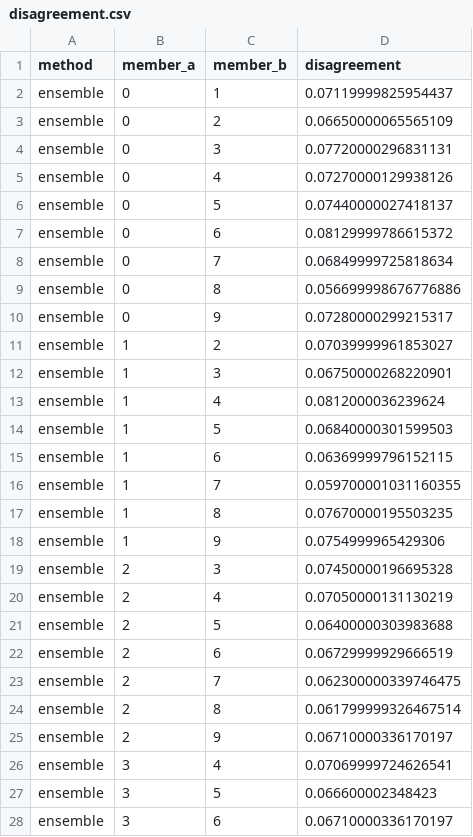
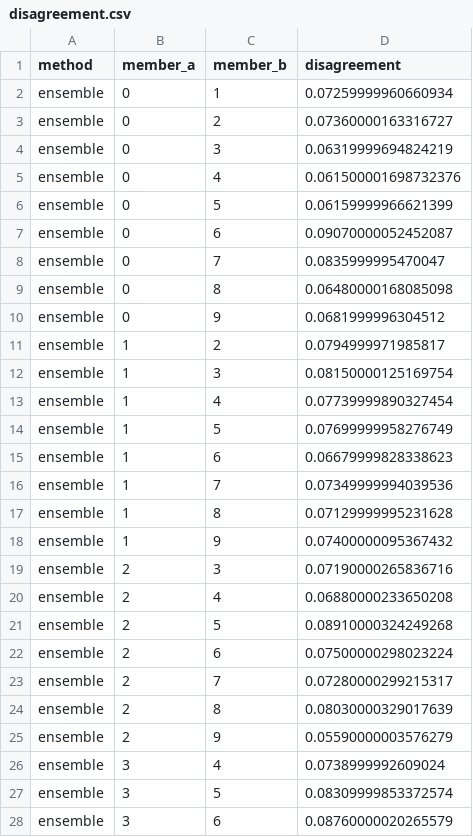
Before and after one commit to ClawCodes/probabilistic-dl, a CSV file: HW2/latex/figs/fashion_mnist/disagreement.csv, drawn as a sheet; only a part is shown; the diff covers the shown part only.

```diff
--- a/HW2/latex/figs/fashion_mnist/disagreement.csv
+++ b/HW2/latex/figs/fashion_mnist/disagreement.csv
@@ -1,28 +1,28 @@
 method,member_a,member_b,disagreement
-ensemble,0,1,0.07119999825954437
-ensemble,0,2,0.06650000065565109
-ensemble,0,3,0.07720000296831131
-ensemble,0,4,0.07270000129938126
-ensemble,0,5,0.07440000027418137
-ensemble,0,6,0.08129999786615372
-ensemble,0,7,0.06849999725818634
-ensemble,0,8,0.056699998676776886
-ensemble,0,9,0.07280000299215317
-ensemble,1,2,0.07039999961853027
-ensemble,1,3,0.06750000268220901
-ensemble,1,4,0.0812000036239624
-ensemble,1,5,0.06840000301599503
-ensemble,1,6,0.06369999796152115
-ensemble,1,7,0.059700001031160355
-ensemble,1,8,0.07670000195503235
-ensemble,1,9,0.0754999965429306
-ensemble,2,3,0.07450000196695328
-ensemble,2,4,0.07050000131130219
-ensemble,2,5,0.06400000303983688
-ensemble,2,6,0.06729999929666519
-ensemble,2,7,0.062300000339746475
-ensemble,2,8,0.061799999326467514
-ensemble,2,9,0.06710000336170197
-ensemble,3,4,0.07069999724626541
-ensemble,3,5,0.066600002348423
-ensemble,3,6,0.06710000336170197
+ensemble,0,1,0.07259999960660934
+ensemble,0,2,0.07360000163316727
+ensemble,0,3,0.06319999694824219
+ensemble,0,4,0.061500001698732376
+ensemble,0,5,0.06159999966621399
+ensemble,0,6,0.09070000052452087
+ensemble,0,7,0.0835999995470047
+ensemble,0,8,0.06480000168085098
+ensemble,0,9,0.0681999996304512
+ensemble,1,2,0.0794999971985817
+ensemble,1,3,0.08150000125169754
+ensemble,1,4,0.07739999890327454
+ensemble,1,5,0.07699999958276749
+ensemble,1,6,0.06679999828338623
+ensemble,1,7,0.07349999994039536
+ensemble,1,8,0.07129999995231628
+ensemble,1,9,0.07400000095367432
+ensemble,2,3,0.07190000265836716
+ensemble,2,4,0.06880000233650208
+ensemble,2,5,0.08910000324249268
+ensemble,2,6,0.07500000298023224
+ensemble,2,7,0.07280000299215317
+ensemble,2,8,0.08030000329017639
+ensemble,2,9,0.05590000003576279
+ensemble,3,4,0.0738999992609024
+ensemble,3,5,0.08309999853372574
+ensemble,3,6,0.08760000020265579
```
Also changed, not shown: 63 edited cells elsewhere in this file, HW2/latex/figs/fashion_mnist/ensemble/history.csv, HW2/latex/figs/fashion_mnist/ensemble/size_sweep.csv, 31 other files.
